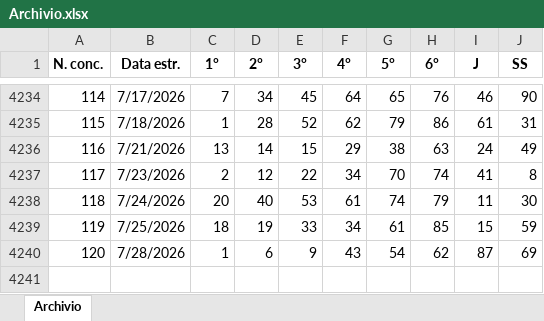
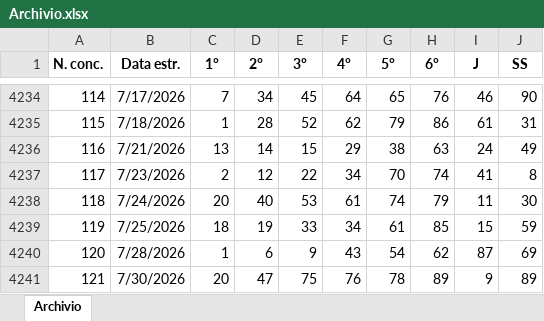
Before and after one commit to lipariantonino75-Ita/superenalotto-analyzer, an Excel workbook: backend/data/Archivio.xlsx, sheet Archivio, drawn as a sheet; only a part is shown, gaps mark what is left out; values as stored, in another font and other column widths than the file's, no borders; the diff names each change by its address in the sheet, - before the commit and + after, or states it on an @@ line.

```diff
--- a/backend/data/Archivio.xlsx (sheet Archivio)
+++ b/backend/data/Archivio.xlsx (sheet Archivio)
+row 4241: 121 | 7/30/2026 | 20 | 47 | 75 | 76 | 78 | 89 | 9 | 89
```
Also changed, not shown: 1 other file.
